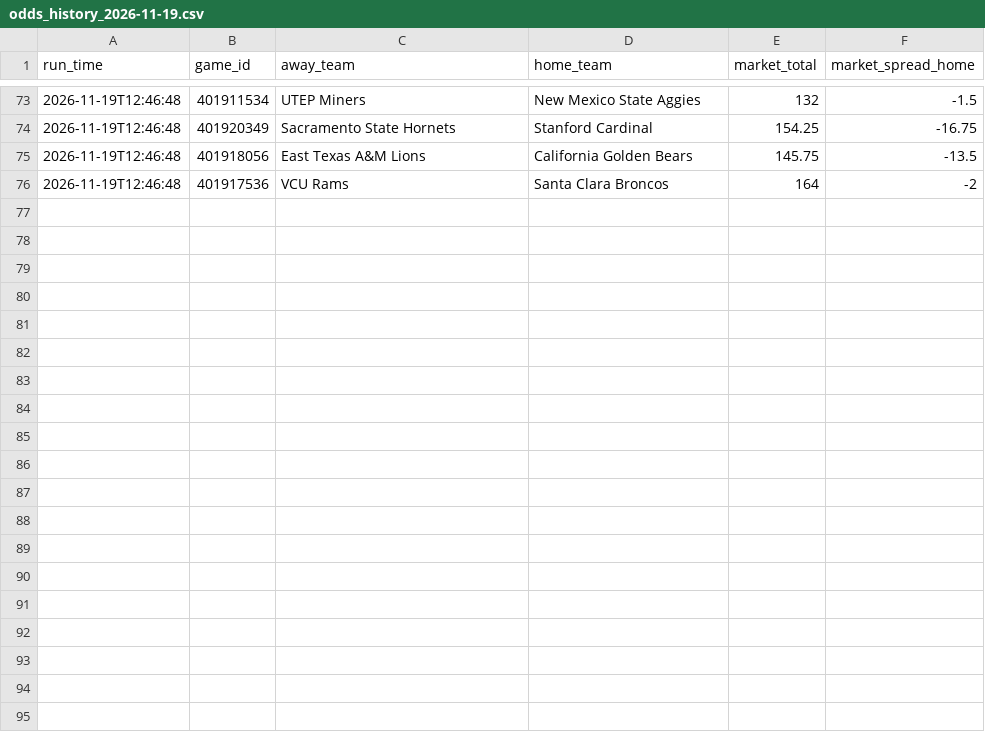
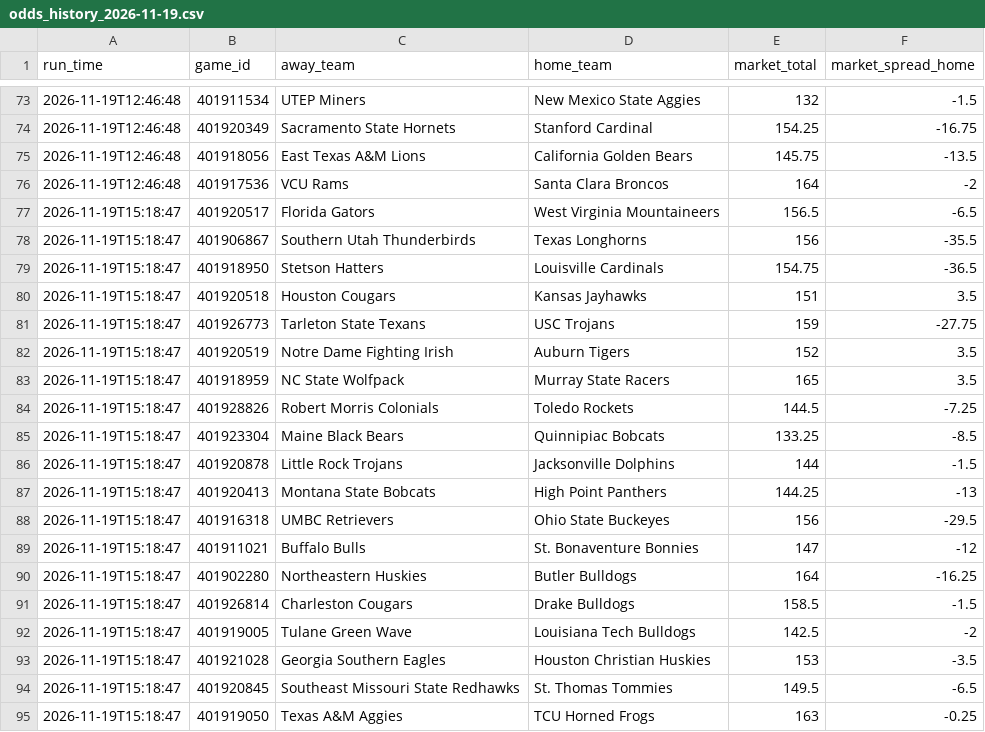
Before and after one commit to CameronBroussard6/cbb-site, a CSV file: data/odds_history_2026-11-19.csv, drawn as a sheet; only a part is shown, gaps mark what is left out; the diff covers the shown part only.

```diff
--- a/data/odds_history_2026-11-19.csv
+++ b/data/odds_history_2026-11-19.csv
@@ -76 +76,20 @@ run_time,game_id,away_team,home_team,market_total,market_spread_home
 2026-11-19T12:46:48,401917536,VCU Rams,Santa Clara Broncos,164,-2
+2026-11-19T15:18:47,401920517,Florida Gators,West Virginia Mountaineers,156.5,-6.5
+2026-11-19T15:18:47,401906867,Southern Utah Thunderbirds,Texas Longhorns,156,-35.5
+2026-11-19T15:18:47,401918950,Stetson Hatters,Louisville Cardinals,154.75,-36.5
+2026-11-19T15:18:47,401920518,Houston Cougars,Kansas Jayhawks,151,3.5
+2026-11-19T15:18:47,401926773,Tarleton State Texans,USC Trojans,159,-27.75
+2026-11-19T15:18:47,401920519,Notre Dame Fighting Irish,Auburn Tigers,152,3.5
+2026-11-19T15:18:47,401918959,NC State Wolfpack,Murray State Racers,165,3.5
+2026-11-19T15:18:47,401928826,Robert Morris Colonials,Toledo Rockets,144.5,-7.25
+2026-11-19T15:18:47,401923304,Maine Black Bears,Quinnipiac Bobcats,133.25,-8.5
+2026-11-19T15:18:47,401920878,Little Rock Trojans,Jacksonville Dolphins,144,-1.5
+2026-11-19T15:18:47,401920413,Montana State Bobcats,High Point Panthers,144.25,-13
+2026-11-19T15:18:47,401916318,UMBC Retrievers,Ohio State Buckeyes,156,-29.5
+2026-11-19T15:18:47,401911021,Buffalo Bulls,St. Bonaventure Bonnies,147,-12
+2026-11-19T15:18:47,401902280,Northeastern Huskies,Butler Bulldogs,164,-16.25
+2026-11-19T15:18:47,401926814,Charleston Cougars,Drake Bulldogs,158.5,-1.5
+2026-11-19T15:18:47,401919005,Tulane Green Wave,Louisiana Tech Bulldogs,142.5,-2
+2026-11-19T15:18:47,401921028,Georgia Southern Eagles,Houston Christian Huskies,153,-3.5
+2026-11-19T15:18:47,401920845,Southeast Missouri State Redhawks,St. Thomas Tommies,149.5,-6.5
+2026-11-19T15:18:47,401919050,Texas A&M Aggies,TCU Horned Frogs,163,-0.25
```
Also changed, not shown: 10 added rows elsewhere in this file, data/brain_game_totals_2026-11-19.csv, data/brain_spreads_2026-11-19.csv, 11 other files.
